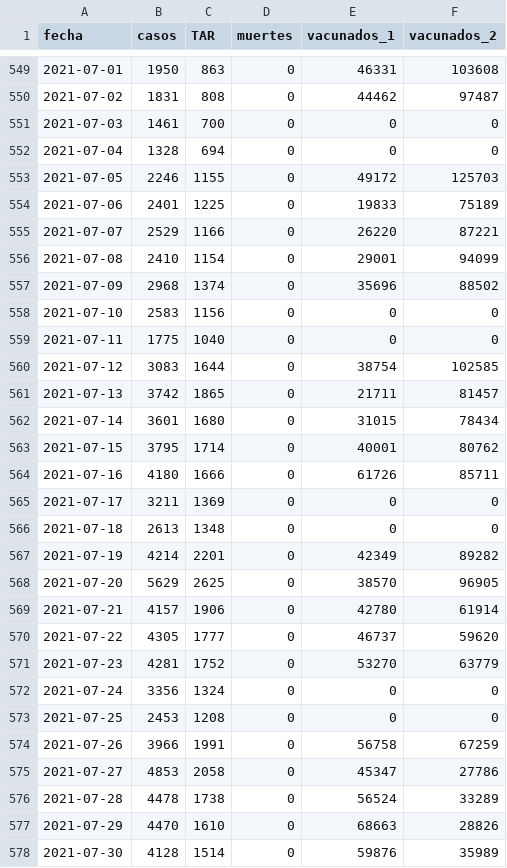
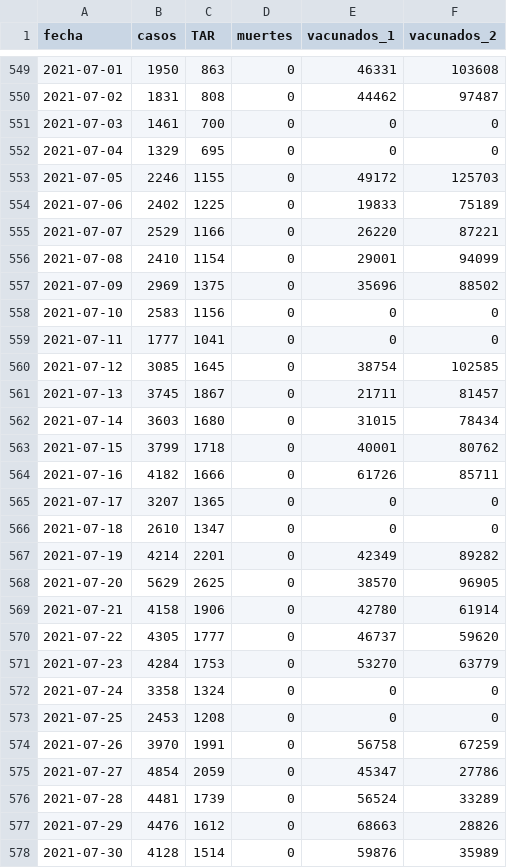
Before and after one commit to alex-torregrosa/covid-spain, a CSV file: datos/comunidades/andalucia.csv, drawn as a sheet; only a part is shown, gaps mark what is left out; the diff covers the shown part only.

Commit message:
Datos actualizados

```diff
--- a/datos/comunidades/andalucia.csv
+++ b/datos/comunidades/andalucia.csv
@@ -551,28 +551,28 @@ fecha,casos,TAR,muertes,vacunados_1,vacunados_2
 2021-07-03,1461,700,0,0,0
-2021-07-04,1328,694,0,0,0
+2021-07-04,1329,695,0,0,0
 2021-07-05,2246,1155,0,49172,125703
-2021-07-06,2401,1225,0,19833,75189
+2021-07-06,2402,1225,0,19833,75189
 2021-07-07,2529,1166,0,26220,87221
 2021-07-08,2410,1154,0,29001,94099
-2021-07-09,2968,1374,0,35696,88502
+2021-07-09,2969,1375,0,35696,88502
 2021-07-10,2583,1156,0,0,0
-2021-07-11,1775,1040,0,0,0
-2021-07-12,3083,1644,0,38754,102585
-2021-07-13,3742,1865,0,21711,81457
-2021-07-14,3601,1680,0,31015,78434
-2021-07-15,3795,1714,0,40001,80762
-2021-07-16,4180,1666,0,61726,85711
-2021-07-17,3211,1369,0,0,0
-2021-07-18,2613,1348,0,0,0
+2021-07-11,1777,1041,0,0,0
+2021-07-12,3085,1645,0,38754,102585
+2021-07-13,3745,1867,0,21711,81457
+2021-07-14,3603,1680,0,31015,78434
+2021-07-15,3799,1718,0,40001,80762
+2021-07-16,4182,1666,0,61726,85711
+2021-07-17,3207,1365,0,0,0
+2021-07-18,2610,1347,0,0,0
 2021-07-19,4214,2201,0,42349,89282
 2021-07-20,5629,2625,0,38570,96905
-2021-07-21,4157,1906,0,42780,61914
+2021-07-21,4158,1906,0,42780,61914
 2021-07-22,4305,1777,0,46737,59620
-2021-07-23,4281,1752,0,53270,63779
-2021-07-24,3356,1324,0,0,0
+2021-07-23,4284,1753,0,53270,63779
+2021-07-24,3358,1324,0,0,0
 2021-07-25,2453,1208,0,0,0
-2021-07-26,3966,1991,0,56758,67259
-2021-07-27,4853,2058,0,45347,27786
-2021-07-28,4478,1738,0,56524,33289
-2021-07-29,4470,1610,0,68663,28826
+2021-07-26,3970,1991,0,56758,67259
+2021-07-27,4854,2059,0,45347,27786
+2021-07-28,4481,1739,0,56524,33289
+2021-07-29,4476,1612,0,68663,28826
 2021-07-30,4128,1514,0,59876,35989
```
Also changed, not shown: 1 added row and 64 edited cells elsewhere in this file, datos/comunidades/canarias.csv, datos/comunidades/castilla_y_leon.csv, 16 other files.
